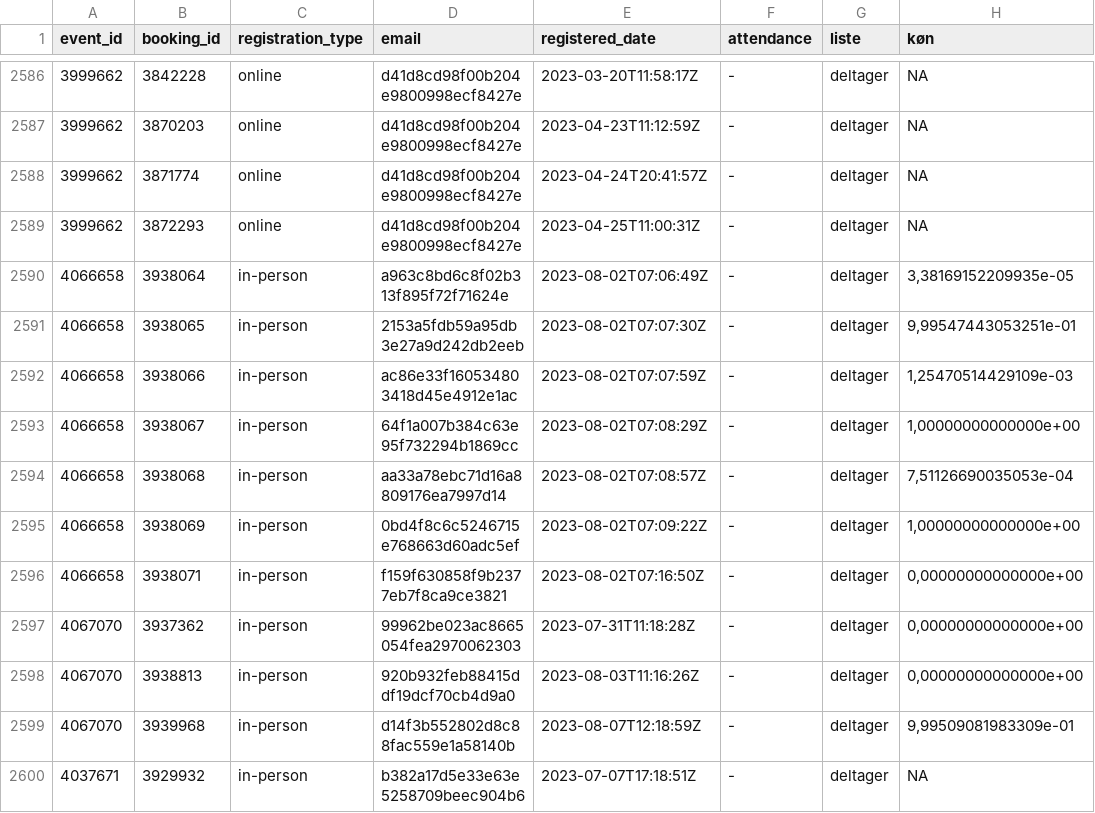
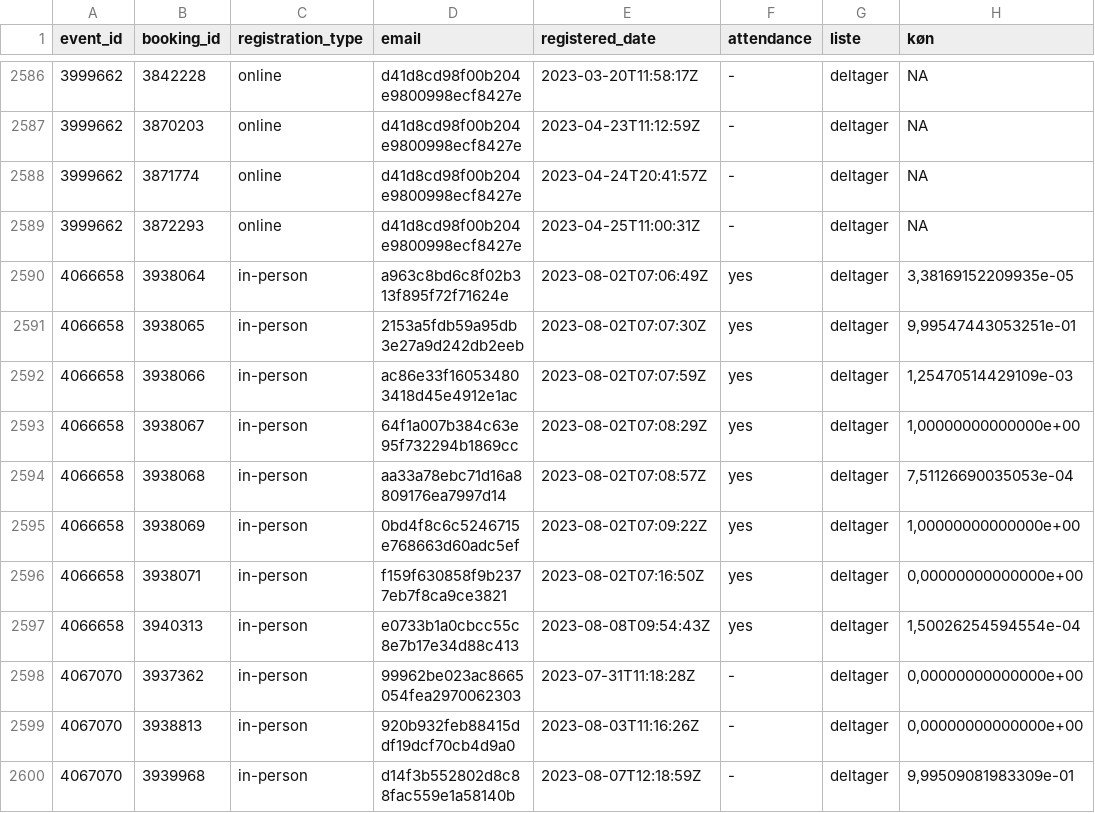
Before and after one commit to KUBDatalab/tal-og-data, a CSV file: data/event_data/all_event_details.csv, drawn as a sheet; only a part is shown, gaps mark what is left out; the shorter side is filled out with more unchanged rows.

```diff
--- a/data/event_data/all_event_details.csv
+++ b/data/event_data/all_event_details.csv
@@ -2589,9 +2589,10 @@ event_id;booking_id;registration_type;email;registered_date;attendance;liste;kø
 3999662;3872293;online;d41d8cd98f00b204e9800998ecf8427e;2023-04-25T11:00:31Z;-;deltager;NA
-4066658;3938064;in-person;a963c8bd6c8f02b313f895f72f71624e;2023-08-02T07:06:49Z;-;deltager;3,38169152209935e-05
-4066658;3938065;in-person;2153a5fdb59a95db3e27a9d242db2eeb;2023-08-02T07:07:30Z;-;deltager;9,99547443053251e-01
-4066658;3938066;in-person;ac86e33f160534803418d45e4912e1ac;2023-08-02T07:07:59Z;-;deltager;1,25470514429109e-03
-4066658;3938067;in-person;64f1a007b384c63e95f732294b1869cc;2023-08-02T07:08:29Z;-;deltager;1,00000000000000e+00
-4066658;3938068;in-person;aa33a78ebc71d16a8809176ea7997d14;2023-08-02T07:08:57Z;-;deltager;7,51126690035053e-04
-4066658;3938069;in-person;0bd4f8c6c5246715e768663d60adc5ef;2023-08-02T07:09:22Z;-;deltager;1,00000000000000e+00
-4066658;3938071;in-person;f159f630858f9b2377eb7f8ca9ce3821;2023-08-02T07:16:50Z;-;deltager;0,00000000000000e+00
+4066658;3938064;in-person;a963c8bd6c8f02b313f895f72f71624e;2023-08-02T07:06:49Z;yes;deltager;3,38169152209935e-05
+4066658;3938065;in-person;2153a5fdb59a95db3e27a9d242db2eeb;2023-08-02T07:07:30Z;yes;deltager;9,99547443053251e-01
+4066658;3938066;in-person;ac86e33f160534803418d45e4912e1ac;2023-08-02T07:07:59Z;yes;deltager;1,25470514429109e-03
+4066658;3938067;in-person;64f1a007b384c63e95f732294b1869cc;2023-08-02T07:08:29Z;yes;deltager;1,00000000000000e+00
+4066658;3938068;in-person;aa33a78ebc71d16a8809176ea7997d14;2023-08-02T07:08:57Z;yes;deltager;7,51126690035053e-04
+4066658;3938069;in-person;0bd4f8c6c5246715e768663d60adc5ef;2023-08-02T07:09:22Z;yes;deltager;1,00000000000000e+00
+4066658;3938071;in-person;f159f630858f9b2377eb7f8ca9ce3821;2023-08-02T07:16:50Z;yes;deltager;0,00000000000000e+00
+4066658;3940313;in-person;e0733b1a0cbcc55c8e7b17e34d88c413;2023-08-08T09:54:43Z;yes;deltager;1,50026254594554e-04
 4067070;3937362;in-person;99962be023ac8665054fea2970062303;2023-07-31T11:18:28Z;-;deltager;0,00000000000000e+00
```
Also changed, not shown: data/event_data/aktuelt_events.csv, data/event_data/current_events_details.csv, 5 other files.
